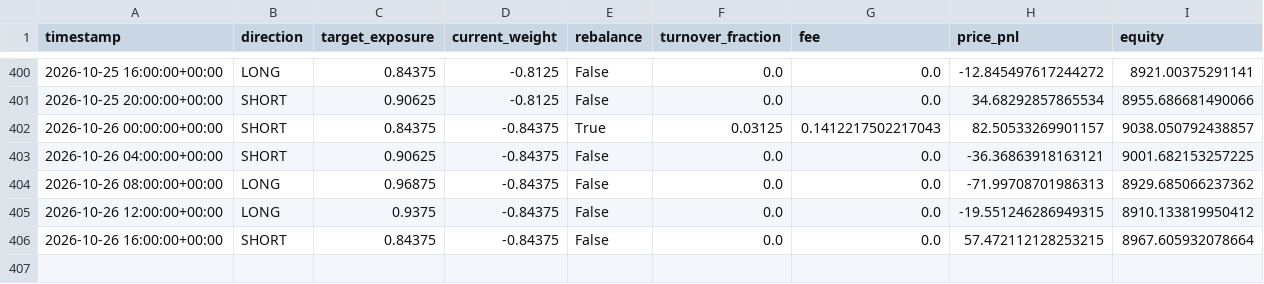
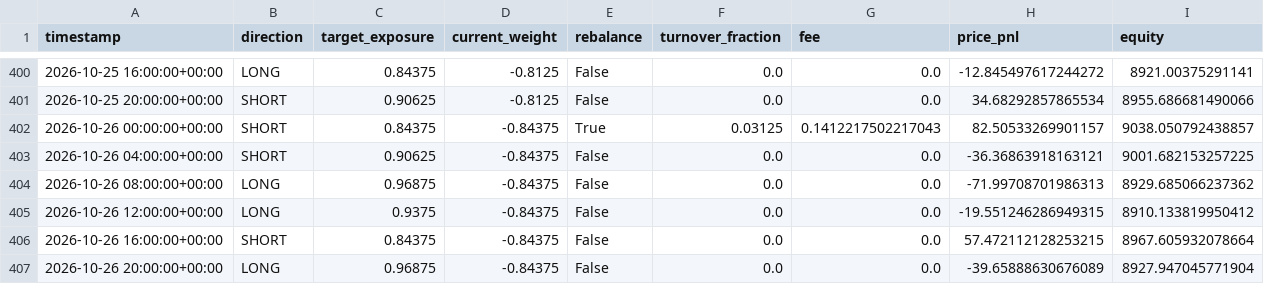
Before and after one commit to Nallge/crypto-strategy-dashboard, a CSV file: v2_live_paper_history.csv, drawn as a sheet; only a part is shown, gaps mark what is left out; the diff names each change by its address in the sheet, - before the commit and + after, or states it on an @@ line.

Commit message:
Update strategy dashboard data

```diff
--- a/v2_live_paper_history.csv
+++ b/v2_live_paper_history.csv
+row 407: 2026-10-26 20:00:00+00:00 | LONG | 0.96875 | -0.84375 | False | 0.0 | 0.0 | -39.65888630676089 | 8927.947045771904
```
Also changed, not shown: bull_low_vol_paper_log.csv, v3_live_paper_history.csv.
